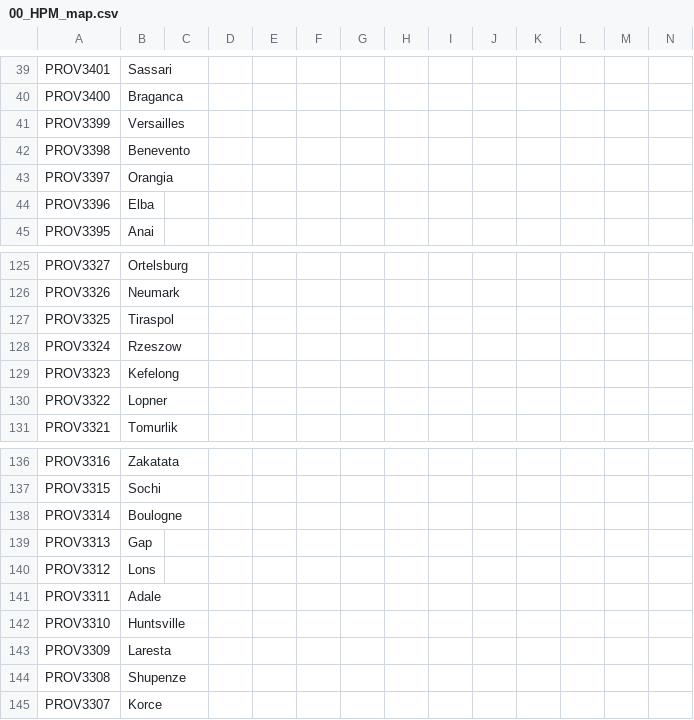
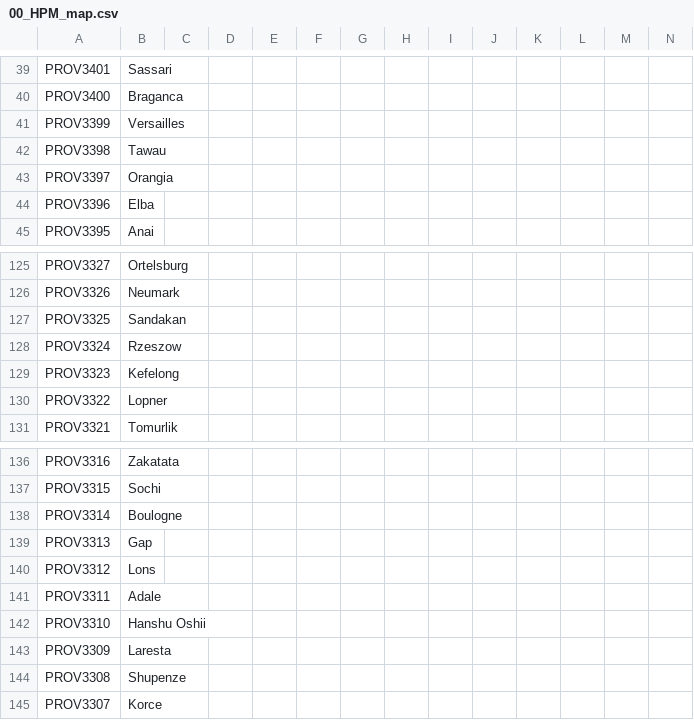
Before and after one commit to JackOfHeartsNTK/Stupid-Sainantan-and-Sabah, a CSV file: Throne-of-Lorraine/TOL/localisation/00_HPM_map.csv, drawn as a sheet; only a part is shown, gaps mark what is left out.

```diff
--- a/Throne-of-Lorraine/TOL/localisation/00_HPM_map.csv
+++ b/Throne-of-Lorraine/TOL/localisation/00_HPM_map.csv
@@ -41,3 +41,3 @@ PROV3400;Braganca;;;;;;;;;;;;
 PROV3399;Versailles;;;;;;;;;;;;
-PROV3398;Benevento;;;;;;;;;;;;
+PROV3398;Tawau;;;;;;;;;;;;
 PROV3397;Orangia;;;;;;;;;;;;
@@ -126,3 +126,3 @@ PROV3327;Ortelsburg;;;;;;;;;;;;
 PROV3326;Neumark;;;;;;;;;;;;
-PROV3325;Tiraspol;;;;;;;;;;;;
+PROV3325;Sandakan;;;;;;;;;;;;
 PROV3324;Rzeszow;;;;;;;;;;;;
@@ -141,3 +141,3 @@ PROV3312;Lons;;;;;;;;;;;;
 PROV3311;Adale;;;;;;;;;;;;
-PROV3310;Huntsville;;;;;;;;;;;;
+PROV3310;Hanshu Oshii;;;;;;;;;;;;
 PROV3309;Laresta;;;;;;;;;;;;
```
Also changed, not shown: Throne-of-Lorraine/TOL/localisation/000000_ToL_Map_Things.csv, Throne-of-Lorraine/TOL/map/definition.csv, 36 other files.
